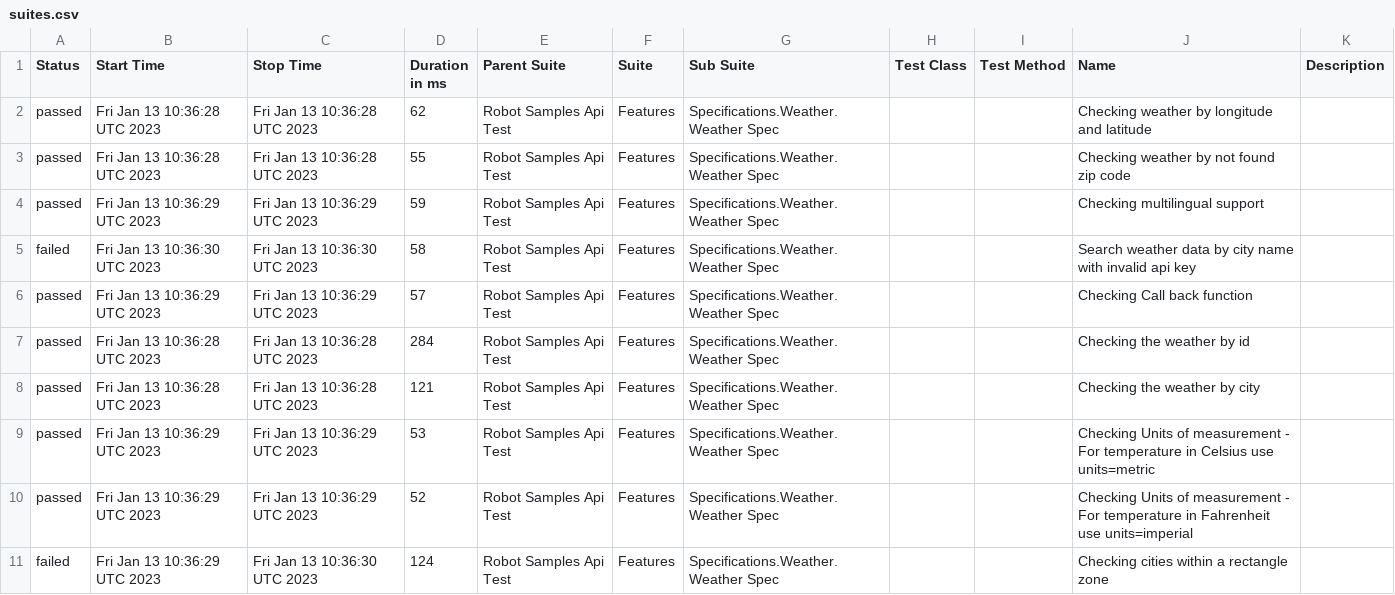
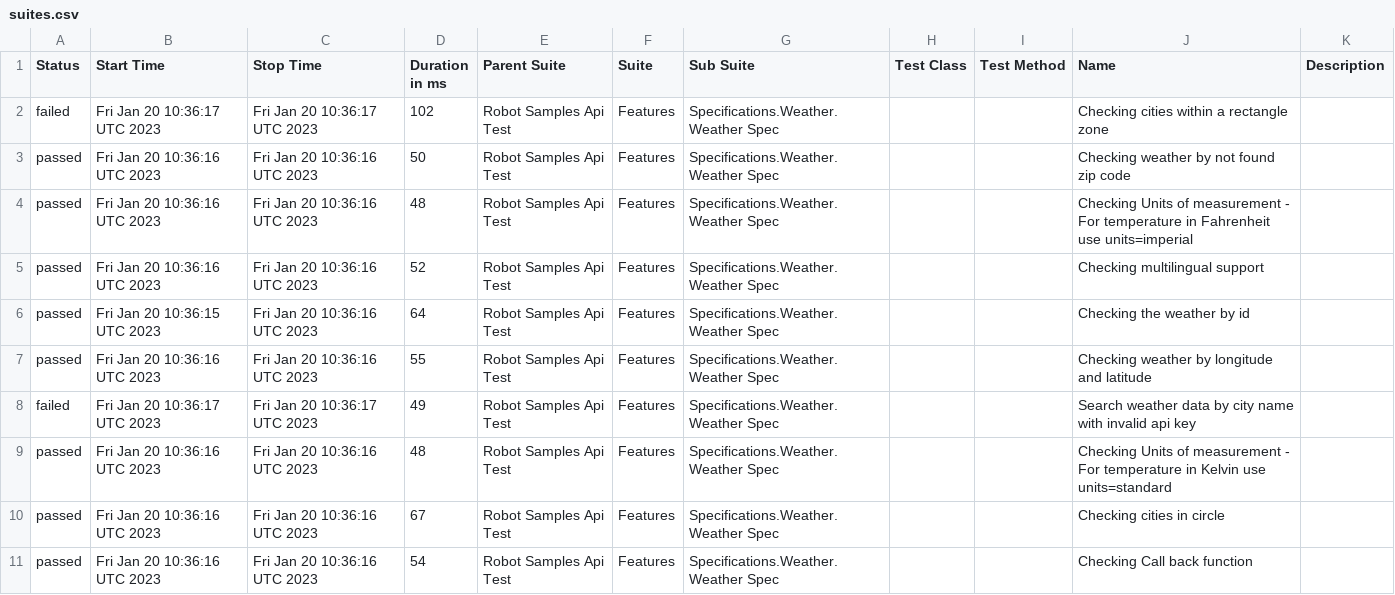
Before and after one commit to reinaldorossetti/robot_samples_api_test, a CSV file: allure-results/data/suites.csv, drawn as a sheet; only a part is shown; the diff covers the shown part only.

```diff
--- a/allure-results/data/suites.csv
+++ b/allure-results/data/suites.csv
@@ -1,11 +1,11 @@
 "Status","Start Time","Stop Time","Duration in ms","Parent Suite","Suite","Sub Suite","Test Class","Test Method","Name","Description"
-"passed","Fri Jan 13 10:36:28 UTC 2023","Fri Jan 13 10:36:28 UTC 2023","62","Robot Samples Api Test","Features","Specifications.Weather.Weather Spec","","","Checking weather by longitude and latitude",""
-"passed","Fri Jan 13 10:36:28 UTC 2023","Fri Jan 13 10:36:28 UTC 2023","55","Robot Samples Api Test","Features","Specifications.Weather.Weather Spec","","","Checking weather by not found zip code",""
-"passed","Fri Jan 13 10:36:29 UTC 2023","Fri Jan 13 10:36:29 UTC 2023","59","Robot Samples Api Test","Features","Specifications.Weather.Weather Spec","","","Checking multilingual support",""
-"failed","Fri Jan 13 10:36:30 UTC 2023","Fri Jan 13 10:36:30 UTC 2023","58","Robot Samples Api Test","Features","Specifications.Weather.Weather Spec","","","Search weather data by city name with invalid api key",""
-"passed","Fri Jan 13 10:36:29 UTC 2023","Fri Jan 13 10:36:29 UTC 2023","57","Robot Samples Api Test","Features","Specifications.Weather.Weather Spec","","","Checking Call back function",""
-"passed","Fri Jan 13 10:36:28 UTC 2023","Fri Jan 13 10:36:28 UTC 2023","284","Robot Samples Api Test","Features","Specifications.Weather.Weather Spec","","","Checking the weather by id",""
-"passed","Fri Jan 13 10:36:28 UTC 2023","Fri Jan 13 10:36:28 UTC 2023","121","Robot Samples Api Test","Features","Specifications.Weather.Weather Spec","","","Checking the weather by city",""
-"passed","Fri Jan 13 10:36:29 UTC 2023","Fri Jan 13 10:36:29 UTC 2023","53","Robot Samples Api Test","Features","Specifications.Weather.Weather Spec","","","Checking Units of measurement - For temperature in Celsius use units=metric",""
-"passed","Fri Jan 13 10:36:29 UTC 2023","Fri Jan 13 10:36:29 UTC 2023","52","Robot Samples Api Test","Features","Specifications.Weather.Weather Spec","","","Checking Units of measurement - For temperature in Fahrenheit use units=imperial",""
-"failed","Fri Jan 13 10:36:29 UTC 2023","Fri Jan 13 10:36:30 UTC 2023","124","Robot Samples Api Test","Features","Specifications.Weather.Weather Spec","","","Checking cities within a rectangle zone",""
+"failed","Fri Jan 20 10:36:17 UTC 2023","Fri Jan 20 10:36:17 UTC 2023","102","Robot Samples Api Test","Features","Specifications.Weather.Weather Spec","","","Checking cities within a rectangle zone",""
+"passed","Fri Jan 20 10:36:16 UTC 2023","Fri Jan 20 10:36:16 UTC 2023","50","Robot Samples Api Test","Features","Specifications.Weather.Weather Spec","","","Checking weather by not found zip code",""
+"passed","Fri Jan 20 10:36:16 UTC 2023","Fri Jan 20 10:36:16 UTC 2023","48","Robot Samples Api Test","Features","Specifications.Weather.Weather Spec","","","Checking Units of measurement - For temperature in Fahrenheit use units=imperial",""
+"passed","Fri Jan 20 10:36:16 UTC 2023","Fri Jan 20 10:36:16 UTC 2023","52","Robot Samples Api Test","Features","Specifications.Weather.Weather Spec","","","Checking multilingual support",""
+"passed","Fri Jan 20 10:36:15 UTC 2023","Fri Jan 20 10:36:16 UTC 2023","64","Robot Samples Api Test","Features","Specifications.Weather.Weather Spec","","","Checking the weather by id",""
+"passed","Fri Jan 20 10:36:16 UTC 2023","Fri Jan 20 10:36:16 UTC 2023","55","Robot Samples Api Test","Features","Specifications.Weather.Weather Spec","","","Checking weather by longitude and latitude",""
+"failed","Fri Jan 20 10:36:17 UTC 2023","Fri Jan 20 10:36:17 UTC 2023","49","Robot Samples Api Test","Features","Specifications.Weather.Weather Spec","","","Search weather data by city name with invalid api key",""
+"passed","Fri Jan 20 10:36:16 UTC 2023","Fri Jan 20 10:36:16 UTC 2023","48","Robot Samples Api Test","Features","Specifications.Weather.Weather Spec","","","Checking Units of measurement - For temperature in Kelvin use units=standard",""
+"passed","Fri Jan 20 10:36:16 UTC 2023","Fri Jan 20 10:36:16 UTC 2023","67","Robot Samples Api Test","Features","Specifications.Weather.Weather Spec","","","Checking cities in circle",""
+"passed","Fri Jan 20 10:36:16 UTC 2023","Fri Jan 20 10:36:16 UTC 2023","54","Robot Samples Api Test","Features","Specifications.Weather.Weather Spec","","","Checking Call back function",""
```
Also changed, not shown: 11 edited cells elsewhere in this file, 44 other files.
